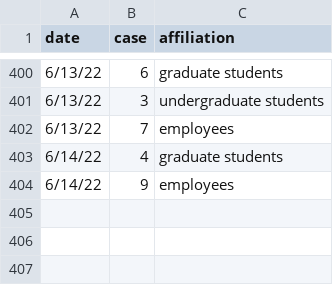
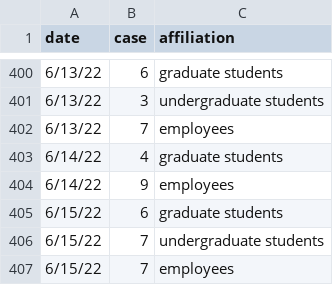
Before and after one commit to lealiaxiong/Caltech_Covid19, a CSV file: caltech_covid_cases.csv, drawn as a sheet; only a part is shown, gaps mark what is left out.

Commit message:
Update data 2022-06-15.

```diff
--- a/caltech_covid_cases.csv
+++ b/caltech_covid_cases.csv
@@ -404 +404,4 @@ date,case,affiliation
 6/14/22,9,employees
+6/15/22,6,graduate students
+6/15/22,7,undergraduate students
+6/15/22,7,employees
```
Also changed, not shown: los_angeles_covid_cases.csv, 8 other files.
